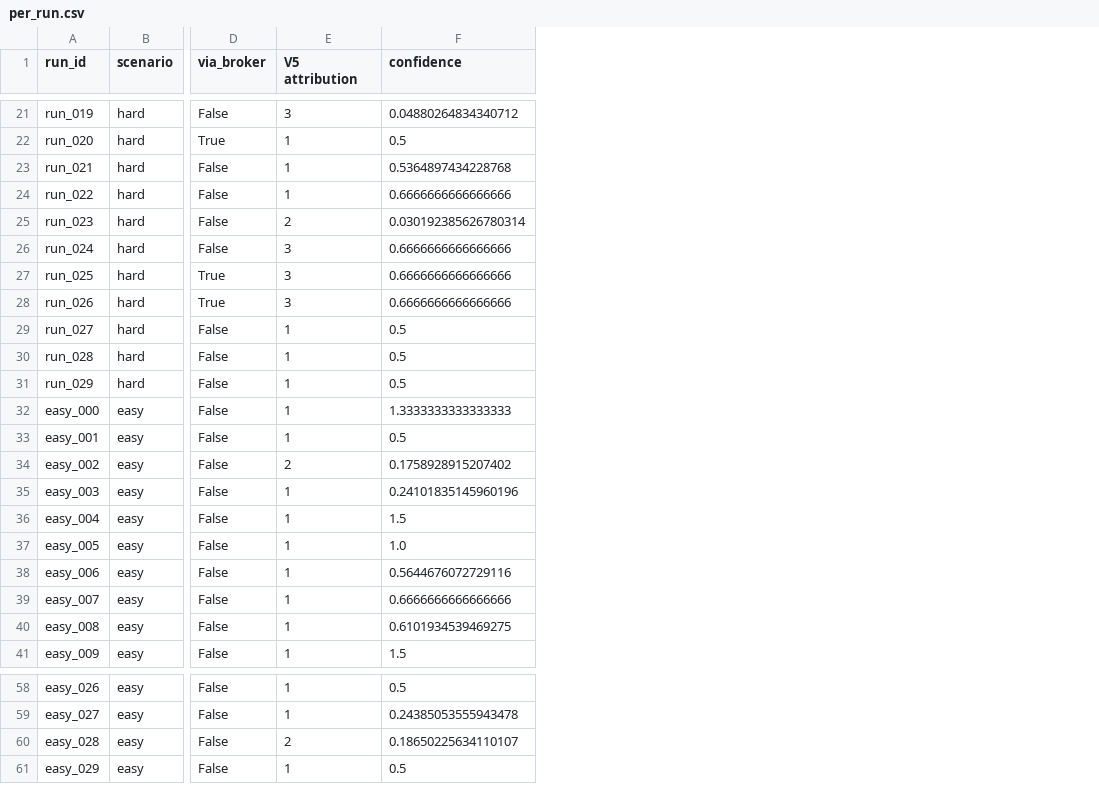
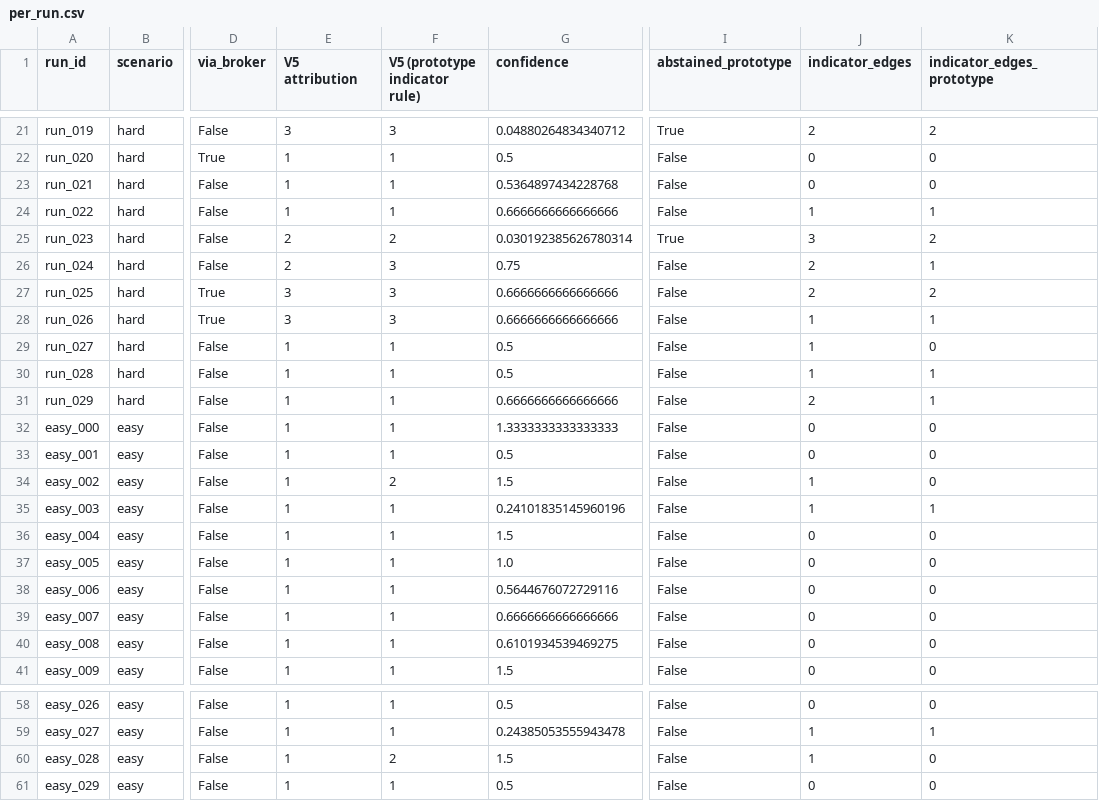
Before and after one commit to Muheeb-1/iot-attribution, a CSV file: results/per_run.csv, drawn as a sheet; only a part is shown, gaps mark what is left out; addresses are those after the commit; the diff covers the shown part only; the diff names each change by its address in the sheet, - before the commit and + after, or states it on an @@ line.

```diff
--- a/results/per_run.csv
+++ b/results/per_run.csv
+column F (V5 (prototype indicator rule)), rows 21-41: 3 | 1 | 1 | 1 | 2 | 3 | 3 | 3 | 1 | 1 | 1 | 1 | 1 | 2 | 1 | 1 | 1 | 1 | 1 | 1 | 1; rows 58-61: 1 | 1 | 2 | 1
+column I (abstained_prototype), rows 21-41: True | False | False | False | True | False | False | False | False | False | False | False | False | False | False | False | False | False | False | False | False; rows 58-61: all False
+column J (indicator_edges), rows 21-41: 2 | 0 | 0 | 1 | 3 | 2 | 2 | 1 | 1 | 1 | 2 | 0 | 0 | 1 | 1 | 0 | 0 | 0 | 0 | 0 | 0; rows 58-61: 0 | 1 | 1 | 0
+column K (indicator_edges_prototype), rows 21-41: 2 | 0 | 0 | 1 | 2 | 1 | 2 | 1 | 0 | 1 | 1 | 0 | 0 | 0 | 1 | 0 | 0 | 0 | 0 | 0 | 0; rows 58-61: 0 | 1 | 0 | 0
-E26 (V5 attribution): 3
+E26 (V5 attribution): 2
-G26 (confidence): 0.6666666666666666
+G26 (confidence): 0.75
-G31 (confidence): 0.5
+G31 (confidence): 0.6666666666666666
-E34 (V5 attribution): 2
+E34 (V5 attribution): 1
-G34 (confidence): 0.1758928915207402
+G34 (confidence): 1.5
-E60 (V5 attribution): 2
+E60 (V5 attribution): 1
-G60 (confidence): 0.18650225634110107
+G60 (confidence): 1.5
```
Also changed, not shown: 14 edited cells elsewhere in this file, results/table1.csv, 7 other files.
